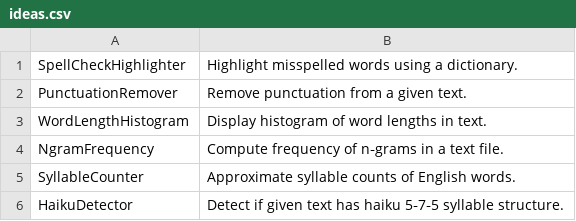
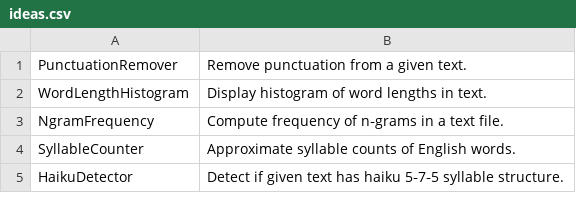
Before and after one commit to TheTrueProblematic/EndlessProjects, a CSV file: ideas.csv, drawn as a sheet; only a part is shown.

Commit message:
Highlight misspelled words using a dictionary.

```diff
--- a/ideas.csv
+++ b/ideas.csv
@@ -1,2 +1 @@
-SpellCheckHighlighter,Highlight misspelled words using a dictionary.
 PunctuationRemover,Remove punctuation from a given text.
```
Also changed, not shown: 1 other file.
